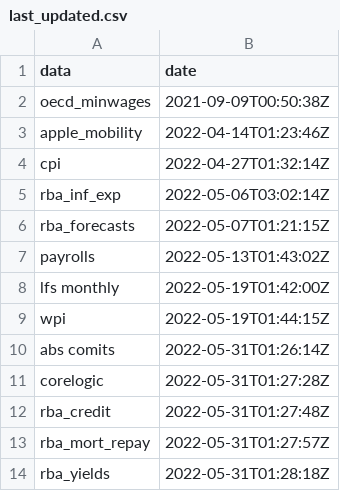
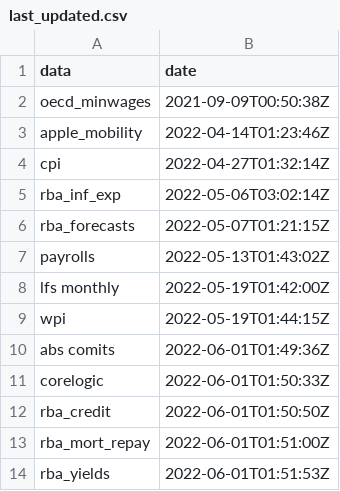
Before and after one commit to grattan/macro_dashboard_data, a CSV file: last_updated.csv, drawn as a sheet.

Commit message:
refreshing data

```diff
--- a/last_updated.csv
+++ b/last_updated.csv
@@ -9,6 +9,6 @@ lfs monthly,2022-05-19T01:42:00Z
 wpi,2022-05-19T01:44:15Z
-abs comits,2022-05-31T01:26:14Z
-corelogic,2022-05-31T01:27:28Z
-rba_credit,2022-05-31T01:27:48Z
-rba_mort_repay,2022-05-31T01:27:57Z
-rba_yields,2022-05-31T01:28:18Z
+abs comits,2022-06-01T01:49:36Z
+corelogic,2022-06-01T01:50:33Z
+rba_credit,2022-06-01T01:50:50Z
+rba_mort_repay,2022-06-01T01:51:00Z
+rba_yields,2022-06-01T01:51:53Z
```
Also changed, not shown: 10 other files.
